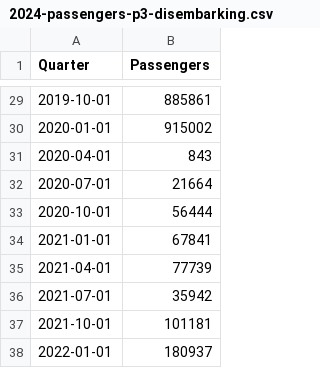
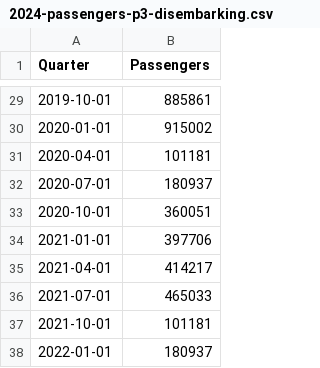
Before and after one commit to jaceroldan/sofie_arima, a CSV file: 2024-passengers-p3-disembarking.csv, drawn as a sheet; only a part is shown, gaps mark what is left out.

Commit message:
Add graphs for shipcall, disembarking, and embarking statistics and forecasting

```diff
--- a/2024-passengers-p3-disembarking.csv
+++ b/2024-passengers-p3-disembarking.csv
@@ -30,8 +30,8 @@ Quarter,Passengers
 2020-01-01,915002
-2020-04-01,843
-2020-07-01,21664
-2020-10-01,56444
-2021-01-01,67841
-2021-04-01,77739
-2021-07-01,35942
+2020-04-01,101181
+2020-07-01,180937
+2020-10-01,360051
+2021-01-01,397706
+2021-04-01,414217
+2021-07-01,465033
 2021-10-01,101181
```
Also changed, not shown: 2024-passengers-p3-embarking.csv, 11 other files.
